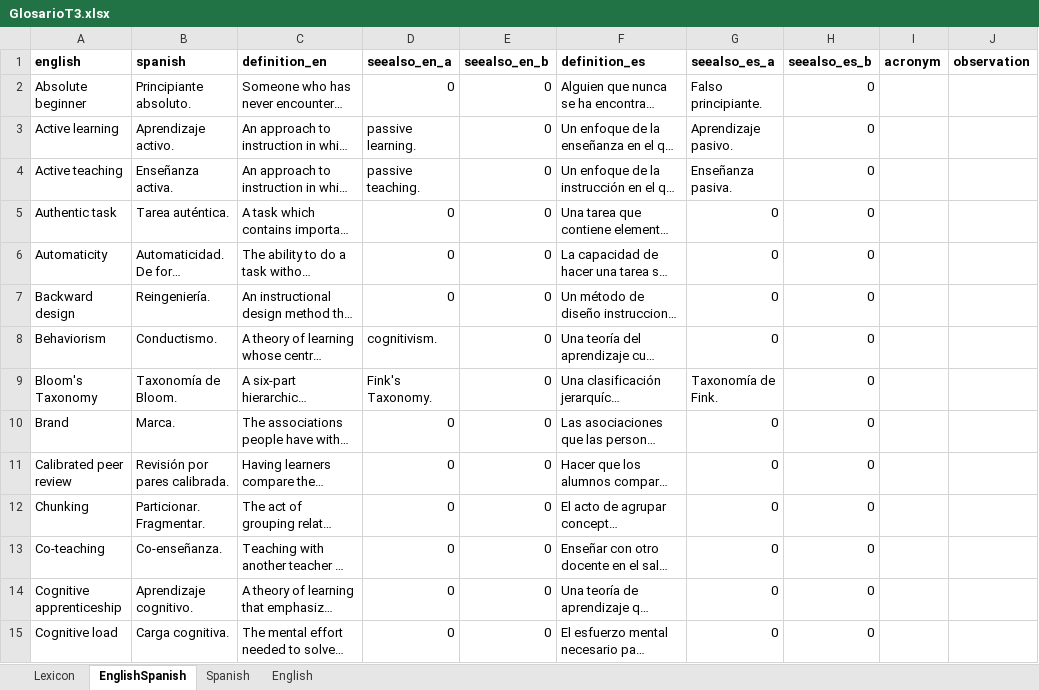
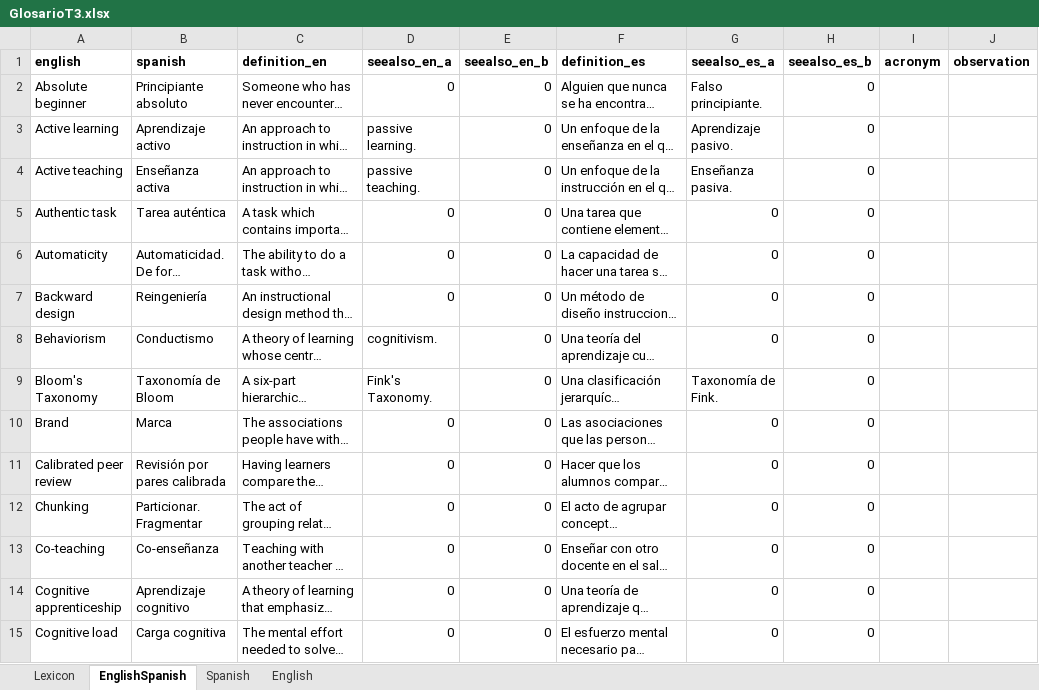
Before and after one commit to yabellini/T3Glossary, an Excel workbook: files/GlosarioT3.xlsx, sheet EnglishSpanish, drawn as a sheet; only a part is shown; long unchanged cells end in …; values as stored, in another font and other column widths than the file's, no borders; the diff covers the shown part only; the diff names each change by its address in the sheet, - before the commit and + after, or states it on an @@ line.

Commit message:
Update GlosarioT3.xlsx
Add Spanish translation list in T3

```diff
--- a/files/GlosarioT3.xlsx (sheet EnglishSpanish)
+++ b/files/GlosarioT3.xlsx (sheet EnglishSpanish)
-B2 (spanish): Principiante absoluto.
+B2 (spanish): Principiante absoluto
-B3 (spanish): Aprendizaje activo.
+B3 (spanish): Aprendizaje activo
-B4 (spanish): Enseñanza activa.
+B4 (spanish): Enseñanza activa
-B5 (spanish): Tarea auténtica.
+B5 (spanish): Tarea auténtica
-B7 (spanish): Reingeniería.
+B7 (spanish): Reingeniería
-B8 (spanish): Conductismo.
+B8 (spanish): Conductismo
-B9 (spanish): Taxonomía de Bloom.
+B9 (spanish): Taxonomía de Bloom
-B10 (spanish): Marca.
+B10 (spanish): Marca
-B11 (spanish): Revisión por pares calibrada.
+B11 (spanish): Revisión por pares calibrada
-B12 (spanish): Particionar. Fragmentar.
+B12 (spanish): Particionar. Fragmentar
-B13 (spanish): Co-enseñanza.
+B13 (spanish): Co-enseñanza
-B14 (spanish): Aprendizaje cognitivo.
+B14 (spanish): Aprendizaje cognitivo
-B15 (spanish): Carga cognitiva.
+B15 (spanish): Carga cognitiva
```
Also changed, not shown: 1 added row and 119 edited cells elsewhere in this sheet, sheet Spanish.
